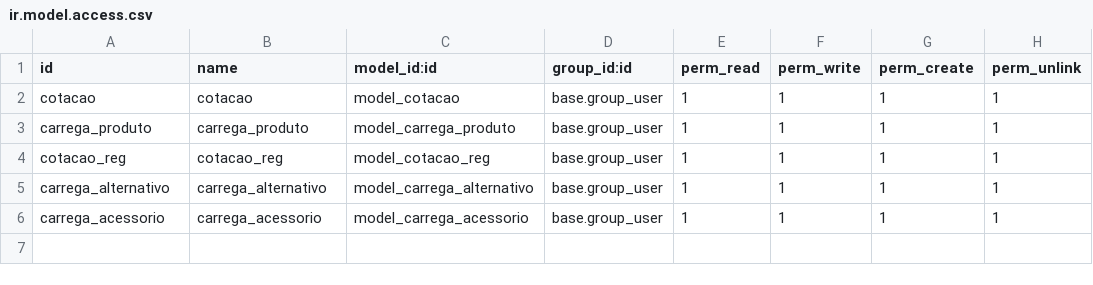
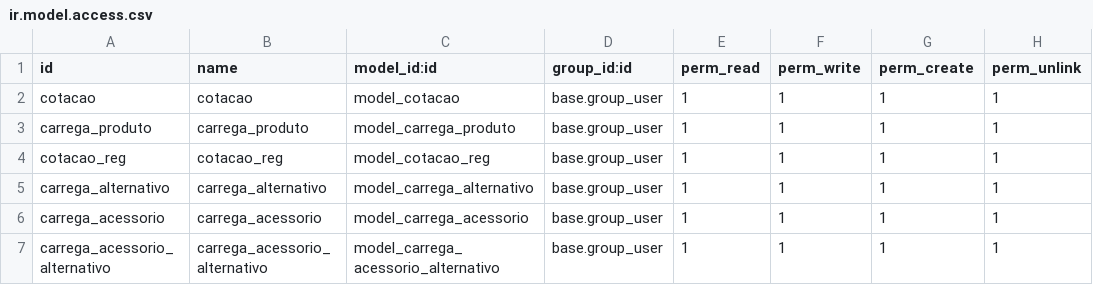
Before and after one commit to mikunatic/cotacao, a CSV file: security/ir.model.access.csv, drawn as a sheet.

```diff
--- a/security/ir.model.access.csv
+++ b/security/ir.model.access.csv
@@ -6 +6,2 @@ carrega_alternativo,carrega_alternativo,model_carrega_alternativo,base.group_use
 carrega_acessorio,carrega_acessorio,model_carrega_acessorio,base.group_user,1,1,1,1
+carrega_acessorio_alternativo,carrega_acessorio_alternativo,model_carrega_acessorio_alternativo,base.group_user,1,1,1,1
```
Also changed, not shown: 13 other files.
